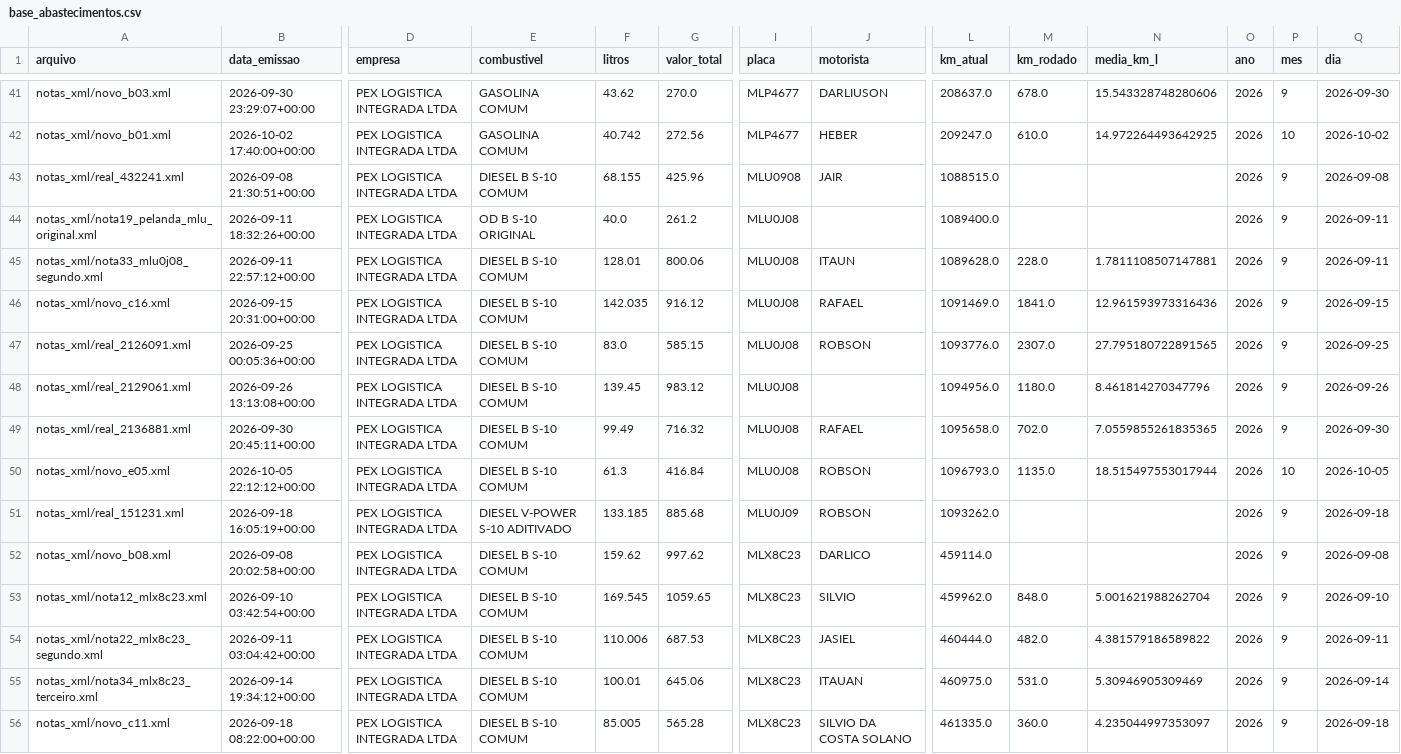
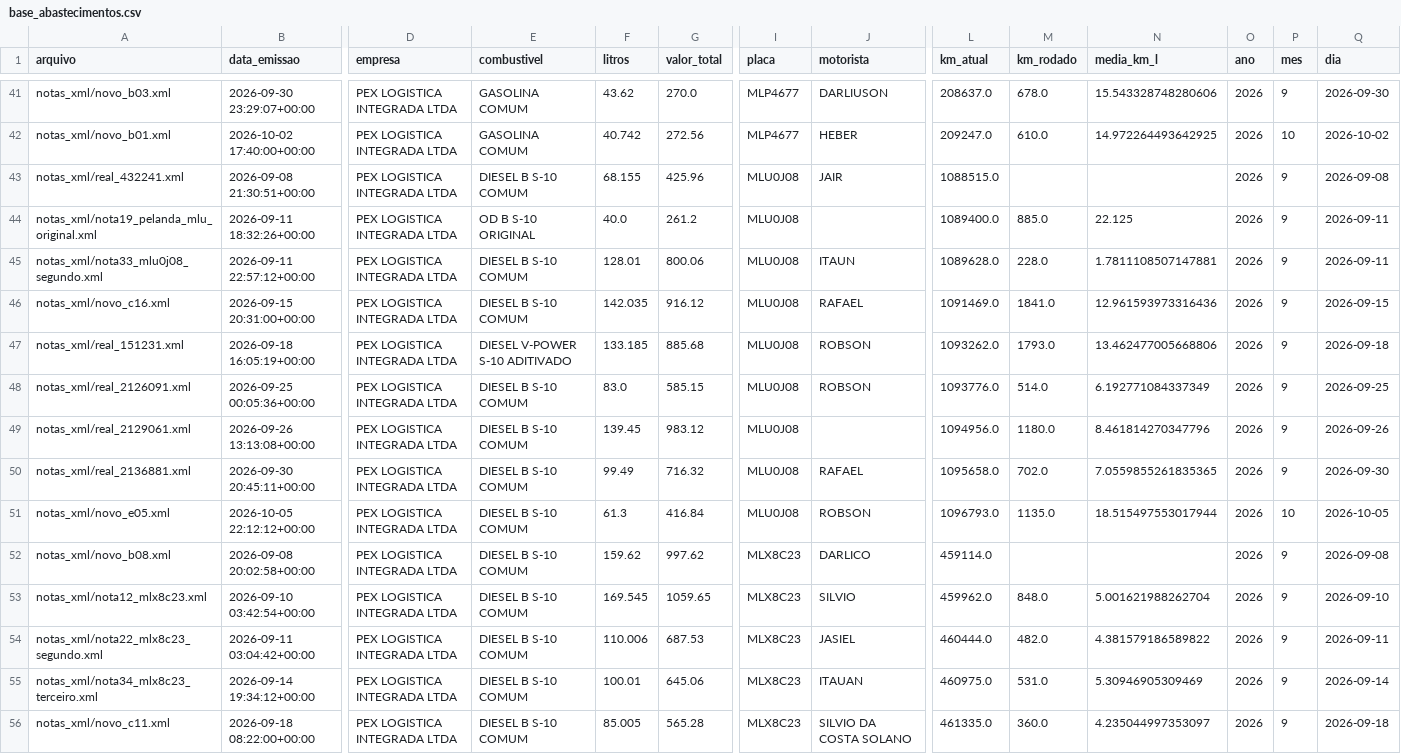
Before and after one commit to leandroosmar-dot/dashboard-abastecimento, a CSV file: base_abastecimentos.csv, drawn as a sheet; only a part is shown, gaps mark what is left out; removed rows and columns are numbered as before the commit, all else as after; rows hold the shown columns only; the diff names each change by its address in the sheet, - before the commit and + after, or states it on an @@ line.

Commit message:
Agrupa-placas-MLU0J08

```diff
--- a/base_abastecimentos.csv
+++ b/base_abastecimentos.csv
-I43 (placa): MLU0908
+I43 (placa): MLU0J08
-M44 (km_rodado): (empty)
+M44 (km_rodado): 885.0
-N44 (media_km_l): (empty)
+N44 (media_km_l): 22.125
+row 47: notas_xml/real_151231.xml | 2026-09-18 16:05:19+00:00 | PEX LOGISTICA INTEGRADA LTDA | DIESEL V-POWER S-10 ADITIVADO | 133.185 | 885.68 | MLU0J08 | ROBSON | 1093262.0 | 1793.0 | 13.462477005668806 | 2026 | 9 | 2026-09-18
-M48 (km_rodado): 2307.0
+M48 (km_rodado): 514.0
-N48 (media_km_l): 27.795180722891565
+N48 (media_km_l): 6.192771084337349
-row 51: notas_xml/real_151231.xml | 2026-09-18 16:05:19+00:00 | PEX LOGISTICA INTEGRADA LTDA | DIESEL V-POWER S-10 ADITIVADO | 133.185 | 885.68 | MLU0J09 | ROBSON | 1093262.0 |  |  | 2026 | 9 | 2026-09-18
```
Also changed, not shown: 1 other file.
